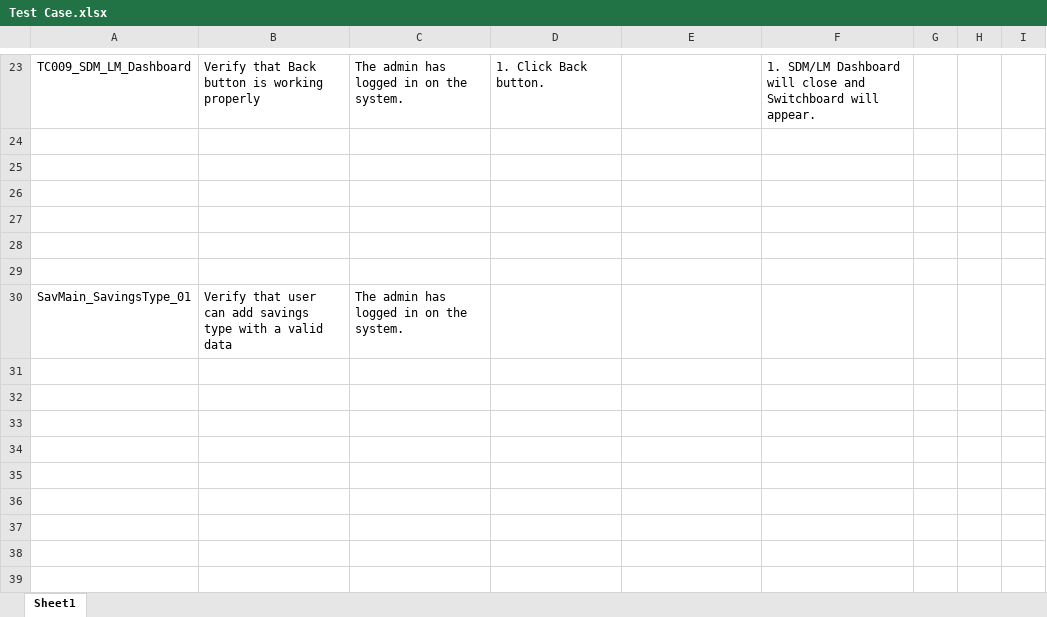
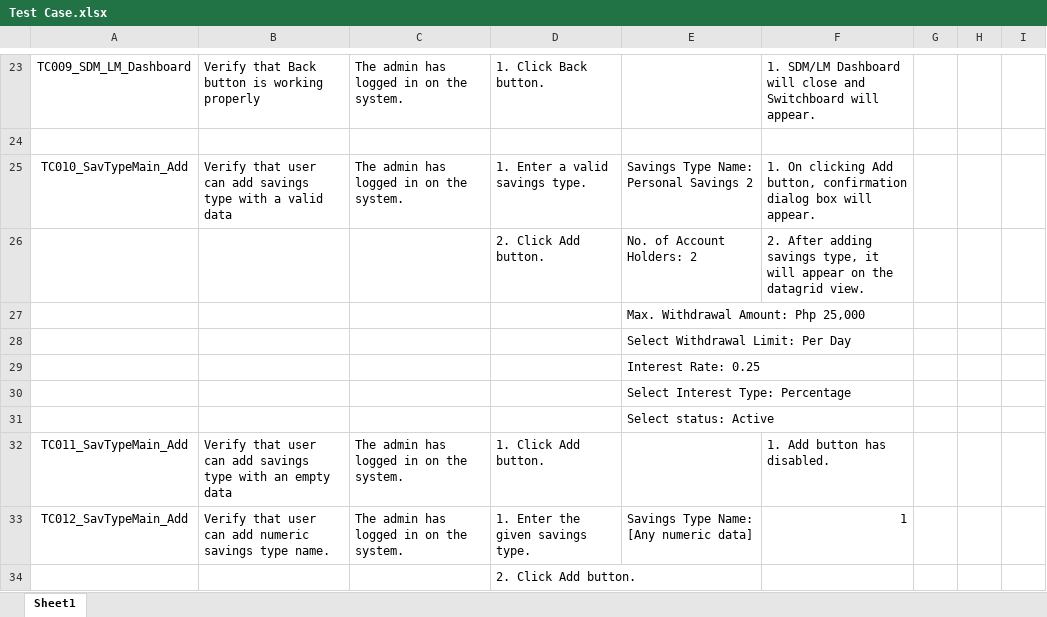
Before and after one commit to SVLMSCapstoneProject/SVLMS, an Excel workbook: documentation/Test Case.xlsx, sheet Sheet1, drawn as a sheet; only a part is shown, gaps mark what is left out; values as stored, in another font and other column widths than the file's, no borders; removed rows and columns are numbered as before the commit, all else as after; the diff names each change by its address in the sheet, - before the commit and + after, or states it on an @@ line.

Commit message:
Updated UI
Login Form
Switchboard
Savings Dashboard
Savings Type Maintenance

```diff
--- a/documentation/Test Case.xlsx (sheet Sheet1)
+++ b/documentation/Test Case.xlsx (sheet Sheet1)
-row 25: (empty)
+row 25: TC010_SavTypeMain_Add | Verify that user can add savings type with a valid data | The admin has logged in on the system. | 1. Enter a valid savings type. | Savings Type Name: Personal Savings 2 | 1. On clicking Add button, confirmation dialog box will appear.
-row 26: (empty)
+row 26:  |  |  | 2. Click Add button. | No. of Account Holders: 2 | 2. After adding savings type, it will appear on the datagrid view.
-E27: (empty)
+E27: Max. Withdrawal Amount: Php 25,000
-E28: (empty)
+E28: Select Withdrawal Limit: Per Day
-E29: (empty)
+E29: Interest Rate: 0.25
-row 30: SavMain_SavingsType_01 | Verify that user can add savings type with a valid data | The admin has logged in on the system.
+row 30:  |  |  |  | Select Interest Type: Percentage
+row 31:  |  |  |  | Select status: Active
+row 32: TC011_SavTypeMain_Add | Verify that user can add savings type with an empty data | The admin has logged in on the system. | 1. Click Add button. |  | 1. Add button has disabled.
+row 33: TC012_SavTypeMain_Add | Verify that user can add numeric savings type name. | The admin has logged in on the system. | 1. Enter the given savings type. | Savings Type Name: [Any numeric data] | 1
+row 34:  |  |  | 2. Click Add button.
```
Also changed, not shown: 29 other files.
